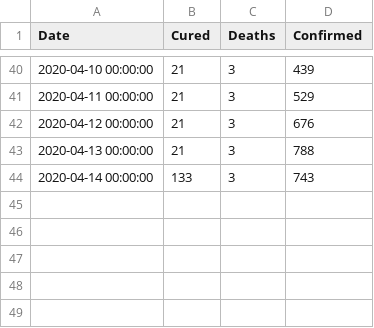
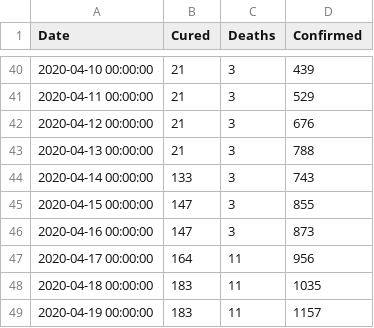
Before and after one commit to policeb00th/Coronavirus-Prediction, a CSV file: Statewise/Rajasthan.csv, drawn as a sheet; only a part is shown, gaps mark what is left out; the diff names each change by its address in the sheet, - before the commit and + after, or states it on an @@ line.

```diff
--- a/Statewise/Rajasthan.csv
+++ b/Statewise/Rajasthan.csv
+row 45: 2020-04-15 00:00:00 | 147 | 3 | 855
+row 46: 2020-04-16 00:00:00 | 147 | 3 | 873
+row 47: 2020-04-17 00:00:00 | 164 | 11 | 956
+row 48: 2020-04-18 00:00:00 | 183 | 11 | 1035
+row 49: 2020-04-19 00:00:00 | 183 | 11 | 1157
```
Also changed, not shown: Statewise/Delhi.csv, Statewise/Madhya Pradesh.csv, 36 other files.
